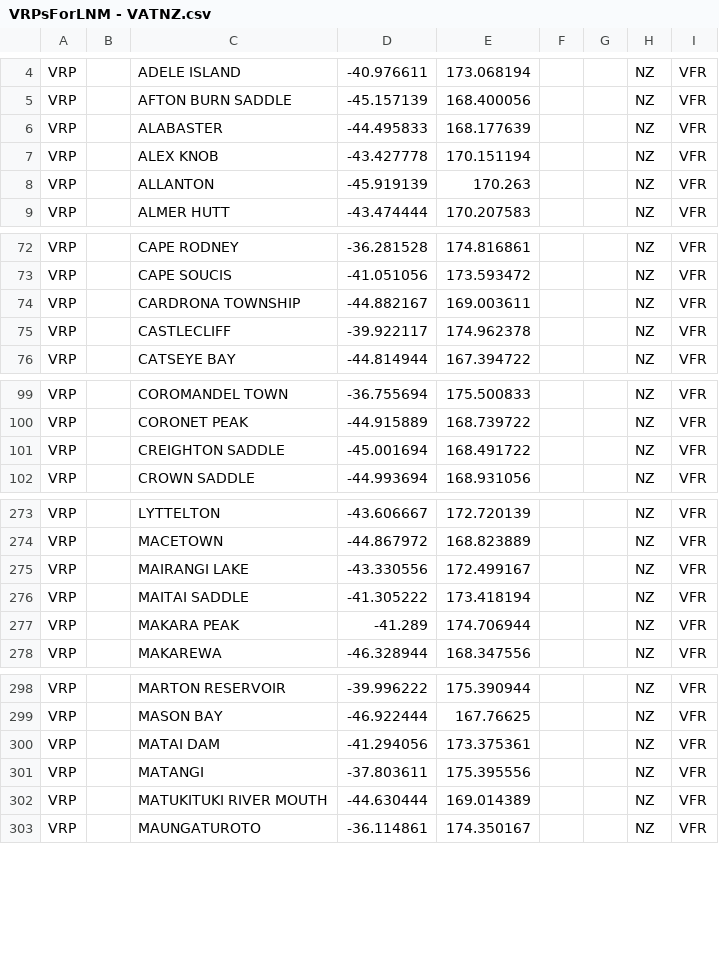
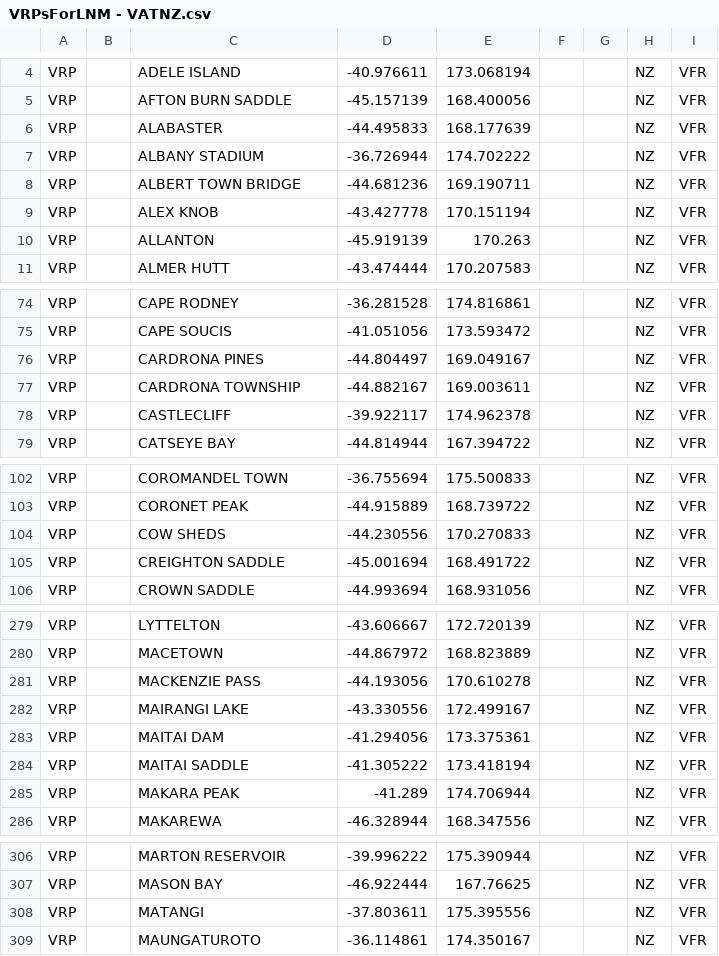
Before and after one commit to vatnz-dev/vrpsForLittleNavMap, a CSV file: VRPsForLNM - VATNZ.csv, drawn as a sheet; only a part is shown, gaps mark what is left out; removed rows and columns are numbered as before the commit, all else as after; the diff covers the shown part only; the diff names each change by its address in the sheet, - before the commit and + after, or states it on an @@ line.

Commit message:
Cycle 2212 Update

```diff
--- a/VRPsForLNM - VATNZ.csv
+++ b/VRPsForLNM - VATNZ.csv
+row 7: VRP |  | ALBANY STADIUM | -36.726944 | 174.702222 |  |  | NZ | VFR
+row 8: VRP |  | ALBERT TOWN BRIDGE | -44.681236 | 169.190711 |  |  | NZ | VFR
+row 76: VRP |  | CARDRONA PINES | -44.804497 | 169.049167 |  |  | NZ | VFR
+row 104: VRP |  | COW SHEDS | -44.230556 | 170.270833 |  |  | NZ | VFR
+row 281: VRP |  | MACKENZIE PASS | -44.193056 | 170.610278 |  |  | NZ | VFR
+row 283: VRP |  | MAITAI DAM | -41.294056 | 173.375361 |  |  | NZ | VFR
-row 300: VRP |  | MATAI DAM | -41.294056 | 173.375361 |  |  | NZ | VFR
-row 302: VRP |  | MATUKITUKI RIVER MOUTH | -44.630444 | 169.014389 |  |  | NZ | VFR
```
Also changed, not shown: 6 added rows and 3 edited cells elsewhere in this file.
